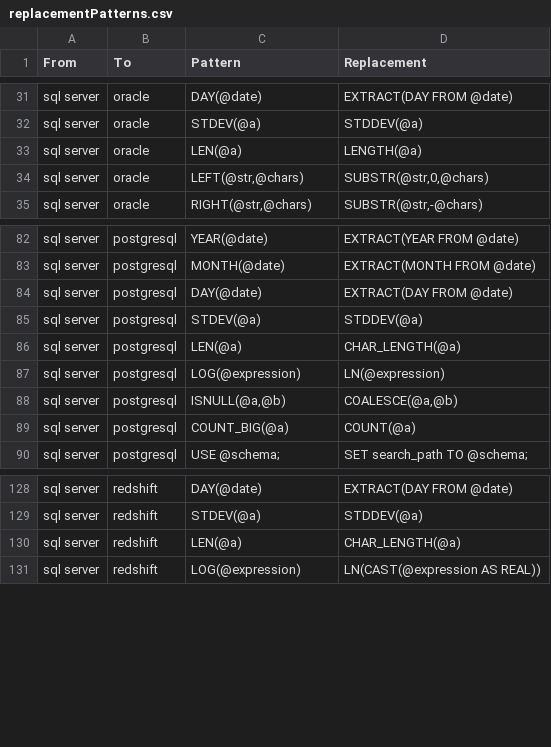
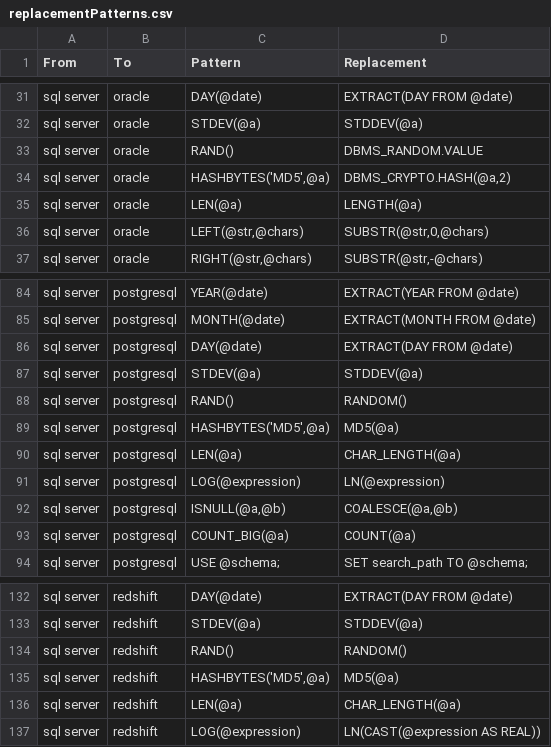
Before and after one commit to OHDSI/SqlRender, a CSV file: inst/csv/replacementPatterns.csv, drawn as a sheet; only a part is shown, gaps mark what is left out; the diff names each change by its address in the sheet, - before the commit and + after, or states it on an @@ line.

Commit message:
Added rules allowing for random row selection, added section to the vignette.

```diff
--- a/inst/csv/replacementPatterns.csv
+++ b/inst/csv/replacementPatterns.csv
+row 33: sql server | oracle | RAND() | DBMS_RANDOM.VALUE
+row 34: sql server | oracle | HASHBYTES('MD5',@a) | DBMS_CRYPTO.HASH(@a,2)
+row 88: sql server | postgresql | RAND() | RANDOM()
+row 89: sql server | postgresql | HASHBYTES('MD5',@a) | MD5(@a)
+row 134: sql server | redshift | RAND() | RANDOM()
+row 135: sql server | redshift | HASHBYTES('MD5',@a) | MD5(@a)
```
Also changed, not shown: 18 other files.
